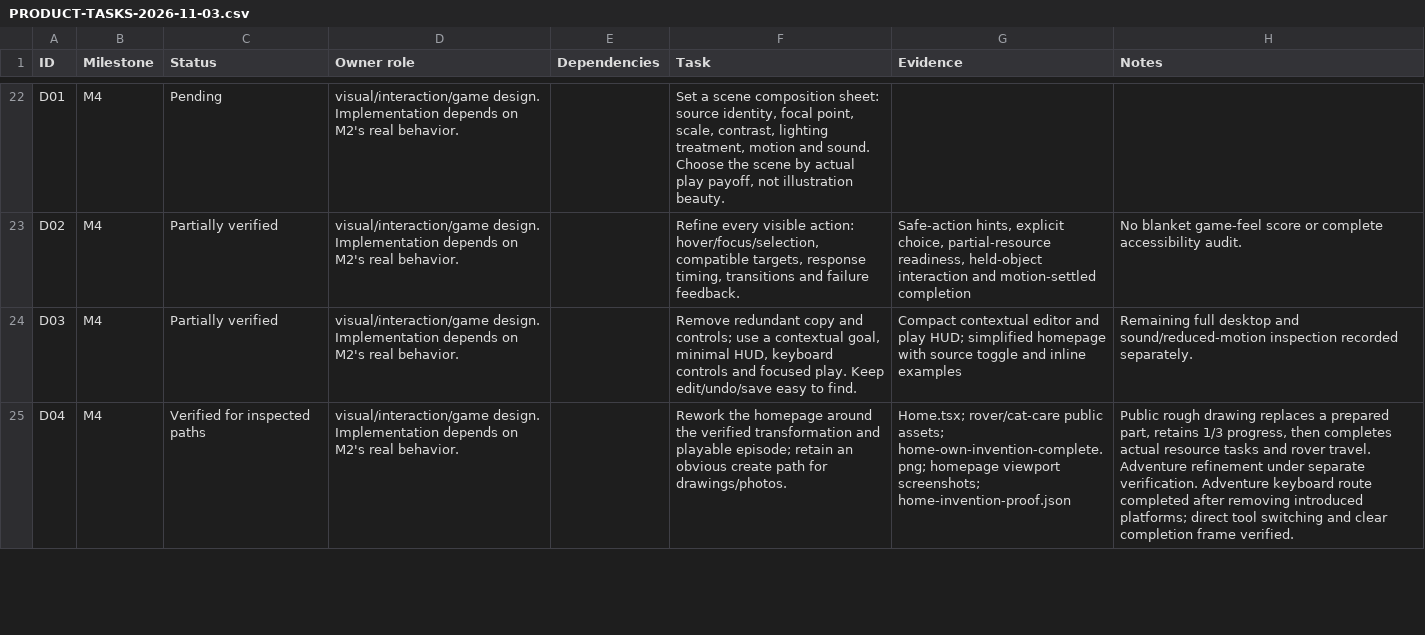
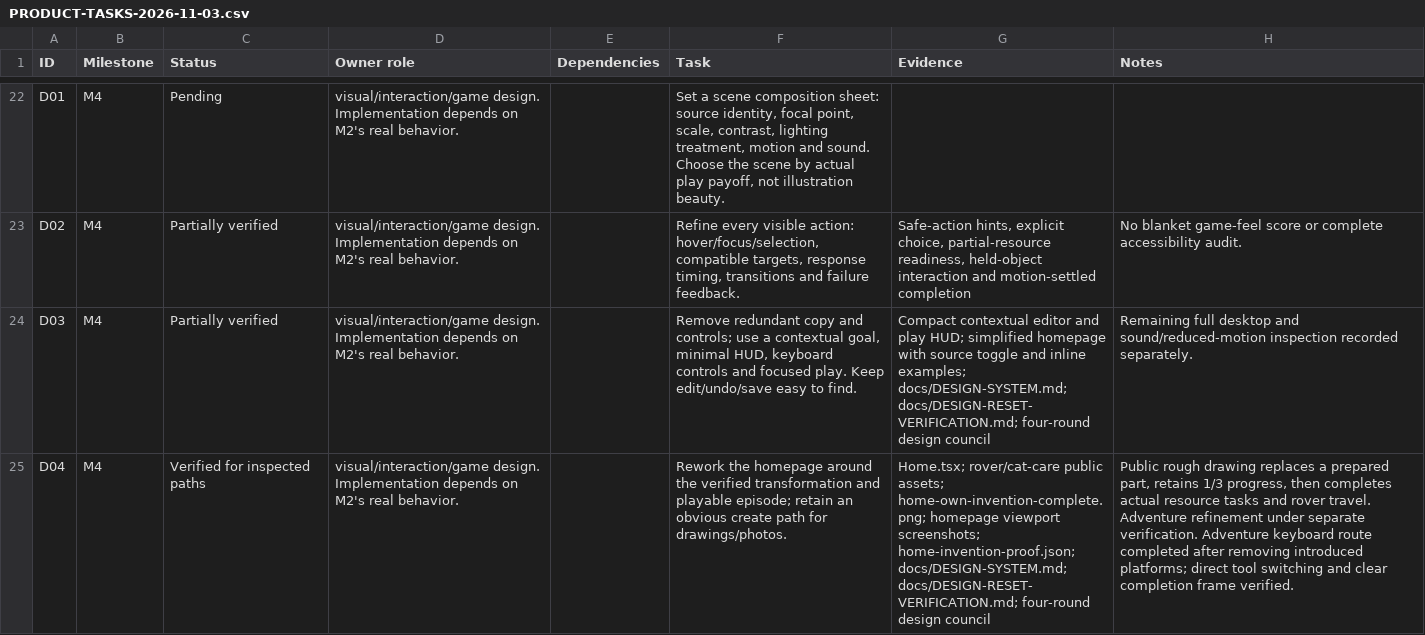
Before and after one commit to sreenathmmenon/doodlume, a CSV file: docs/PRODUCT-TASKS-2026-11-03.csv, drawn as a sheet; only a part is shown, gaps mark what is left out; the diff covers the shown part only; the diff names each change by its address in the sheet, - before the commit and + after, or states it on an @@ line.

Commit message:
Establish Ink & Play design system and refine creation and play UX

```diff
--- a/docs/PRODUCT-TASKS-2026-11-03.csv
+++ b/docs/PRODUCT-TASKS-2026-11-03.csv
-G24 (Evidence): …and inline examples
+G24 (Evidence): …and inline examples; docs/DESIGN-SYSTEM.md; docs/DESIGN-RESET-VERIFICATION.md; four-round design council
-G25 (Evidence): …viewport screenshots; home-invention-proof.json
+G25 (Evidence): …viewport screenshots; home-invention-proof.json; docs/DESIGN-SYSTEM.md; docs/DESIGN-RESET-VERIFICATION.md; four-round design council
```
Also changed, not shown: 6 edited cells elsewhere in this file, 25 other files.
